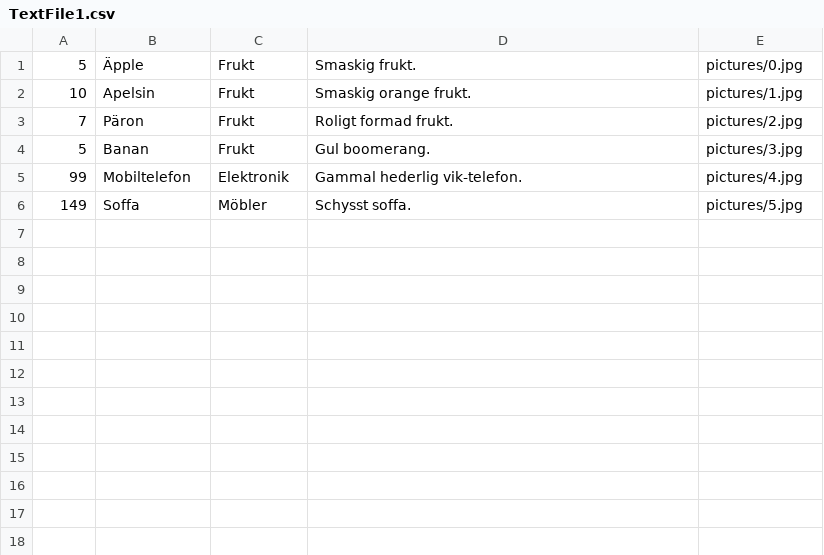
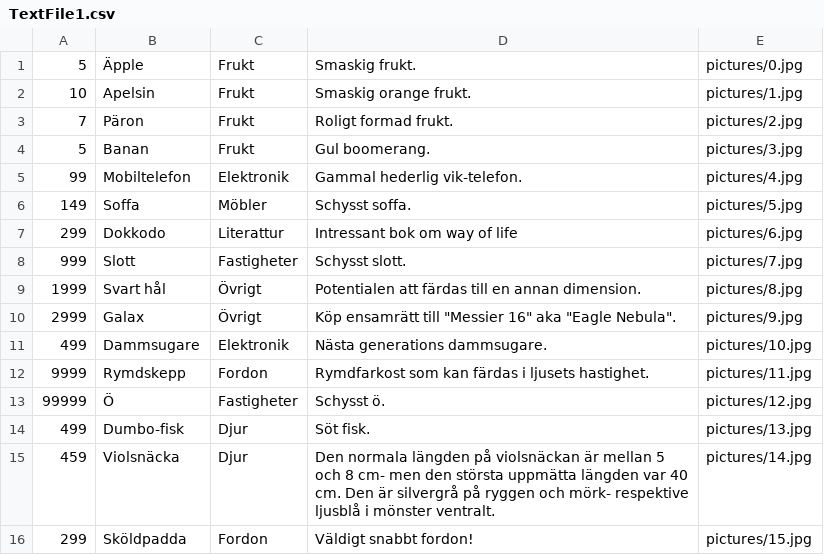
Before and after one commit to Rapidcognition/Skolprojekt-Butik, a CSV file: Butikv3.6/TextFile1.csv, drawn as a sheet.

Commit message:
Added pictures and edited csv-file.

```diff
--- a/Butikv3.6/TextFile1.csv
+++ b/Butikv3.6/TextFile1.csv
@@ -6 +6,11 @@
 149,Soffa,Möbler,Schysst soffa.,pictures/5.jpg
+299,Dokkodo,Literattur,Intressant bok om way of life,pictures/6.jpg
+999,Slott,Fastigheter,Schysst slott.,pictures/7.jpg
+1999,Svart hål,Övrigt,Potentialen att färdas till en annan dimension.,pictures/8.jpg
+2999,Galax,Övrigt,Köp ensamrätt till "Messier 16" aka "Eagle Nebula".,pictures/9.jpg
+499,Dammsugare,Elektronik,Nästa generations dammsugare.,pictures/10.jpg
+9999,Rymdskepp,Fordon,Rymdfarkost som kan färdas i ljusets hastighet.,pictures/11.jpg
+99999,Ö,Fastigheter,Schysst ö.,pictures/12.jpg
+499,Dumbo-fisk,Djur,Söt fisk.,pictures/13.jpg
+459,Violsnäcka,Djur,Den normala längden på violsnäckan är mellan 5 och 8 cm- men den största uppmätta längden var 40 cm. Den är silvergrå på ryggen och mörk- respektive ljusblå i mönster ventralt.,pictures/14.jpg
+299,Sköldpadda,Fordon,Väldigt snabbt fordon!,pictures/15.jpg
```
Also changed, not shown: 12 other files.
